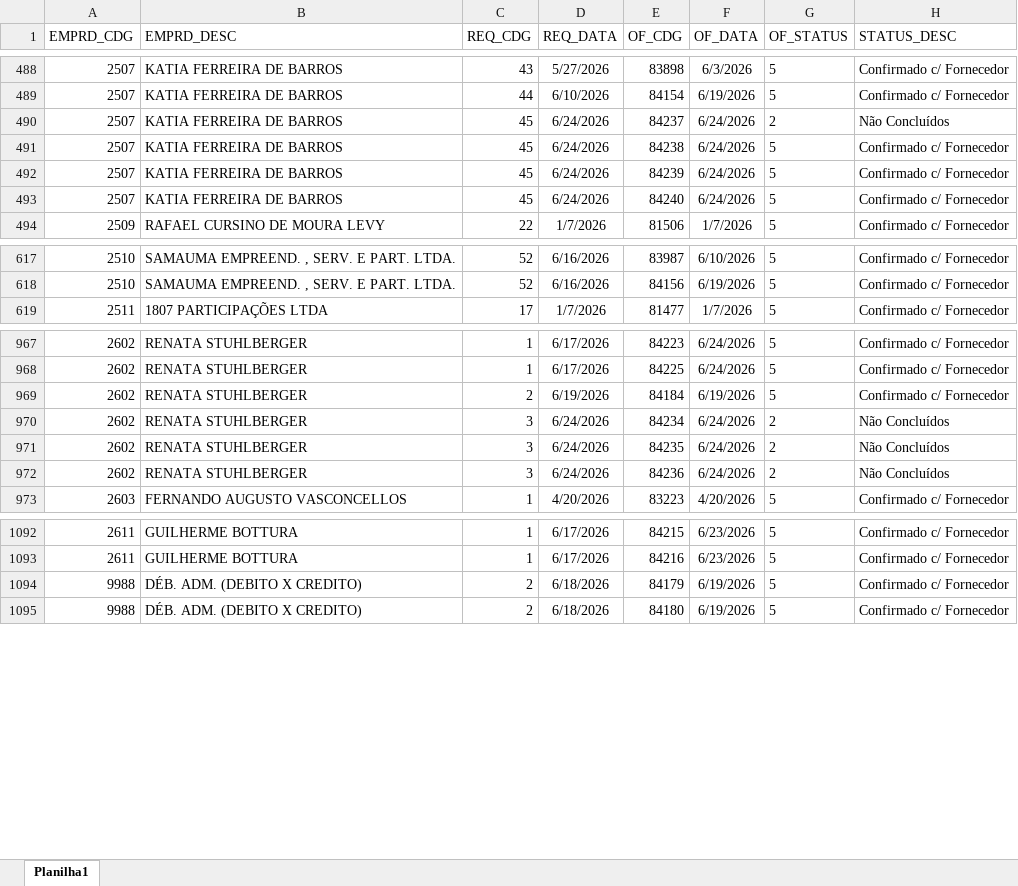
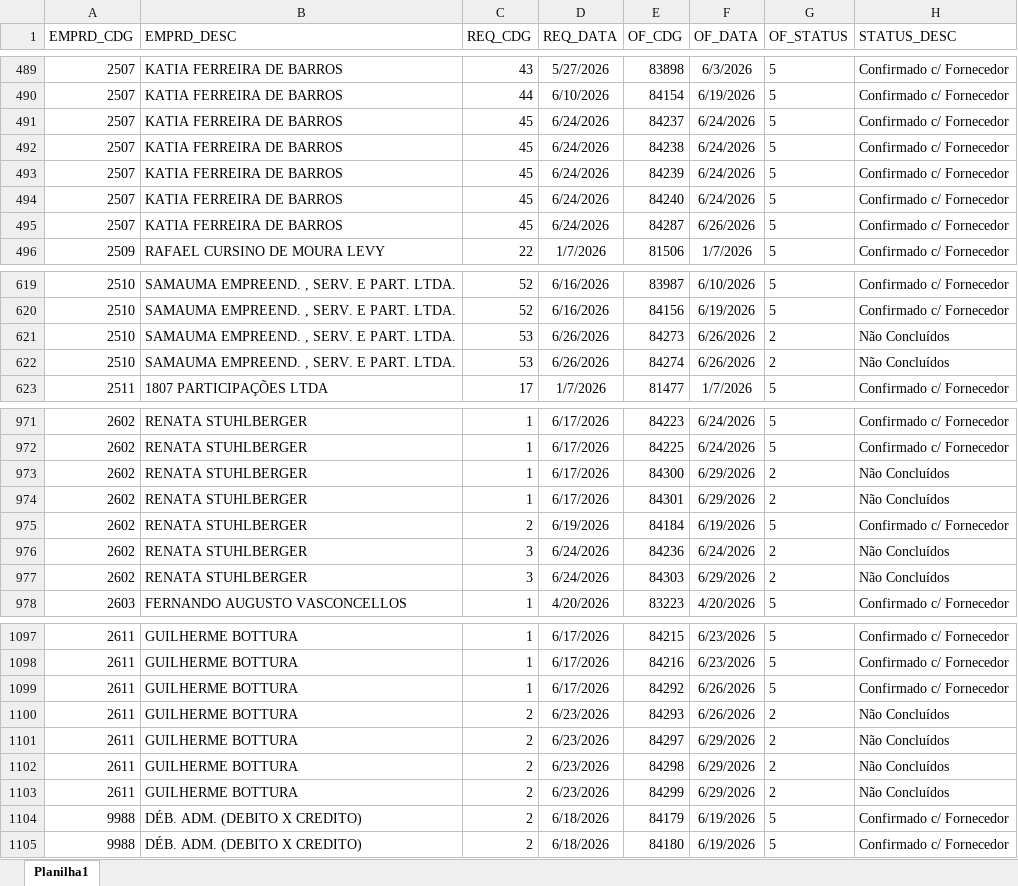
Before and after one commit to Mgiglio98/acompanhamento-requisicoes, an Excel workbook: Relat_OF.xlsx, sheet Planilha1, drawn as a sheet; only a part is shown, gaps mark what is left out; values as stored, in another font and other column widths than the file's, no borders; removed rows and columns are numbered as before the commit, all else as after; the diff covers the shown part only; the diff names each change by its address in the sheet, - before the commit and + after, or states it on an @@ line.

```diff
--- a/Relat_OF.xlsx (sheet Planilha1)
+++ b/Relat_OF.xlsx (sheet Planilha1)
-G491 (OF_STATUS): 2
+G491 (OF_STATUS): 5
-H491 (STATUS_DESC): Não Concluídos
+H491 (STATUS_DESC): Confirmado c/ Fornecedor
+row 495: 2507 | KATIA FERREIRA DE BARROS | 45 | 6/24/2026 | 84287 | 6/26/2026 | 5 | Confirmado c/ Fornecedor
+row 621: 2510 | SAMAUMA EMPREEND. , SERV. E PART. LTDA. | 53 | 6/26/2026 | 84273 | 6/26/2026 | 2 | Não Concluídos
+row 622: 2510 | SAMAUMA EMPREEND. , SERV. E PART. LTDA. | 53 | 6/26/2026 | 84274 | 6/26/2026 | 2 | Não Concluídos
+row 973: 2602 | RENATA STUHLBERGER | 1 | 6/17/2026 | 84300 | 6/29/2026 | 2 | Não Concluídos
+row 974: 2602 | RENATA STUHLBERGER | 1 | 6/17/2026 | 84301 | 6/29/2026 | 2 | Não Concluídos
-row 970: 2602 | RENATA STUHLBERGER | 3 | 6/24/2026 | 84234 | 6/24/2026 | 2 | Não Concluídos
-row 971: 2602 | RENATA STUHLBERGER | 3 | 6/24/2026 | 84235 | 6/24/2026 | 2 | Não Concluídos
+row 977: 2602 | RENATA STUHLBERGER | 3 | 6/24/2026 | 84303 | 6/29/2026 | 2 | Não Concluídos
+row 1099: 2611 | GUILHERME BOTTURA | 1 | 6/17/2026 | 84292 | 6/26/2026 | 5 | Confirmado c/ Fornecedor
+row 1100: 2611 | GUILHERME BOTTURA | 2 | 6/23/2026 | 84293 | 6/26/2026 | 2 | Não Concluídos
+row 1101: 2611 | GUILHERME BOTTURA | 2 | 6/23/2026 | 84297 | 6/29/2026 | 2 | Não Concluídos
+row 1102: 2611 | GUILHERME BOTTURA | 2 | 6/23/2026 | 84298 | 6/29/2026 | 2 | Não Concluídos
+row 1103: 2611 | GUILHERME BOTTURA | 2 | 6/23/2026 | 84299 | 6/29/2026 | 2 | Não Concluídos
```
Also changed, not shown: 2 added rows and 2 edited cells elsewhere in this sheet, AcompReq.xlsx.
